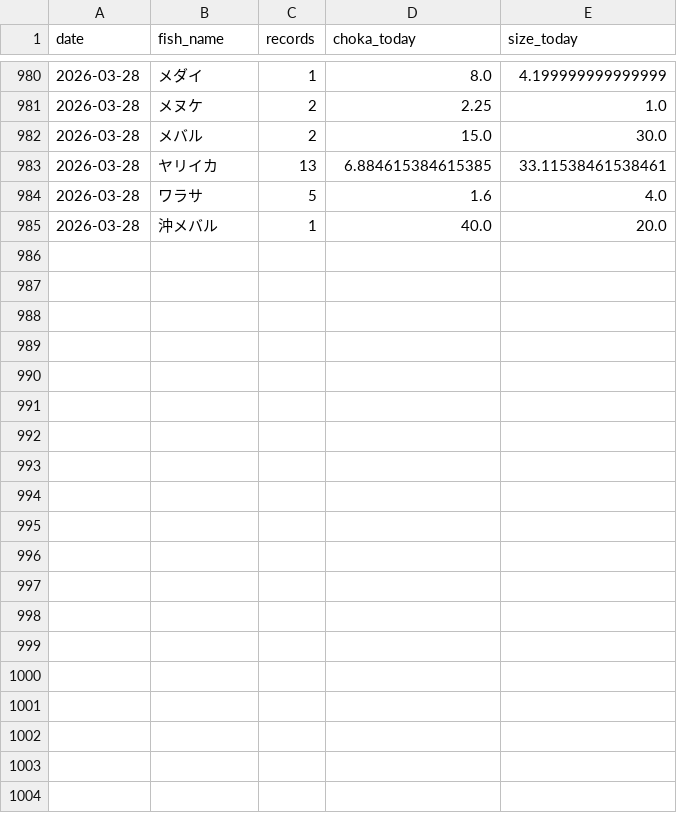
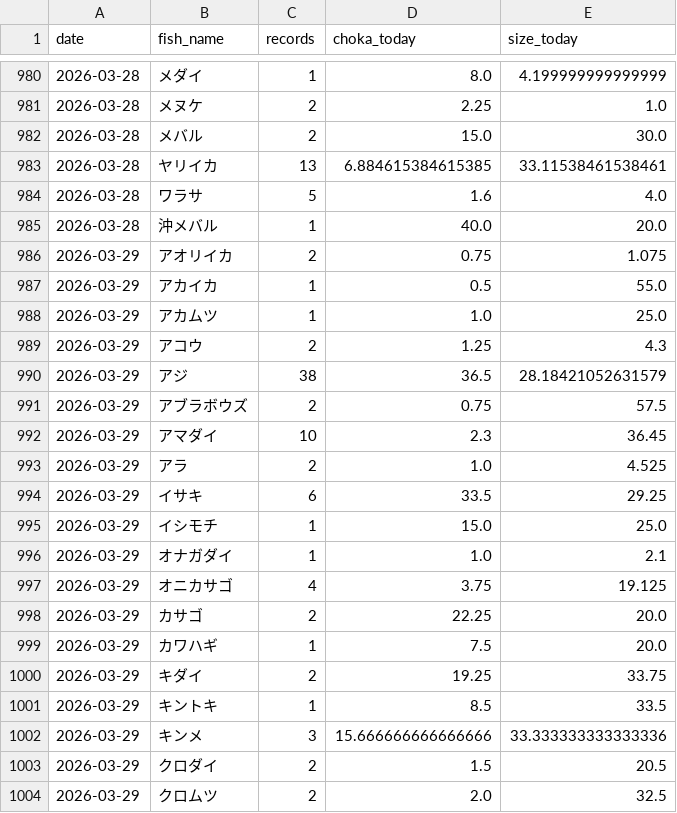
Before and after one commit to haradatakahiro/funaduri-tatiuo-auto, a CSV file: history/daily_metrics.csv, drawn as a sheet; only a part is shown, gaps mark what is left out; the diff covers the shown part only; the diff names each change by its address in the sheet, - before the commit and + after, or states it on an @@ line.

```diff
--- a/history/daily_metrics.csv
+++ b/history/daily_metrics.csv
+row 986: 2026-03-29 | アオリイカ | 2 | 0.75 | 1.075
+row 987: 2026-03-29 | アカイカ | 1 | 0.5 | 55.0
+row 988: 2026-03-29 | アカムツ | 1 | 1.0 | 25.0
+row 989: 2026-03-29 | アコウ | 2 | 1.25 | 4.3
+row 990: 2026-03-29 | アジ | 38 | 36.5 | 28.18421052631579
+row 991: 2026-03-29 | アブラボウズ | 2 | 0.75 | 57.5
+row 992: 2026-03-29 | アマダイ | 10 | 2.3 | 36.45
+row 993: 2026-03-29 | アラ | 2 | 1.0 | 4.525
+row 994: 2026-03-29 | イサキ | 6 | 33.5 | 29.25
+row 995: 2026-03-29 | イシモチ | 1 | 15.0 | 25.0
+row 996: 2026-03-29 | オナガダイ | 1 | 1.0 | 2.1
+row 997: 2026-03-29 | オニカサゴ | 4 | 3.75 | 19.125
+row 998: 2026-03-29 | カサゴ | 2 | 22.25 | 20.0
+row 999: 2026-03-29 | カワハギ | 1 | 7.5 | 20.0
+row 1000: 2026-03-29 | キダイ | 2 | 19.25 | 33.75
+row 1001: 2026-03-29 | キントキ | 1 | 8.5 | 33.5
+row 1002: 2026-03-29 | キンメ | 3 | 15.666666666666666 | 33.333333333333336
+row 1003: 2026-03-29 | クロダイ | 2 | 1.5 | 20.5
+row 1004: 2026-03-29 | クロムツ | 2 | 2.0 | 32.5
```
Also changed, not shown: 20 added rows and 2 edited cells elsewhere in this file, 1 other file.
